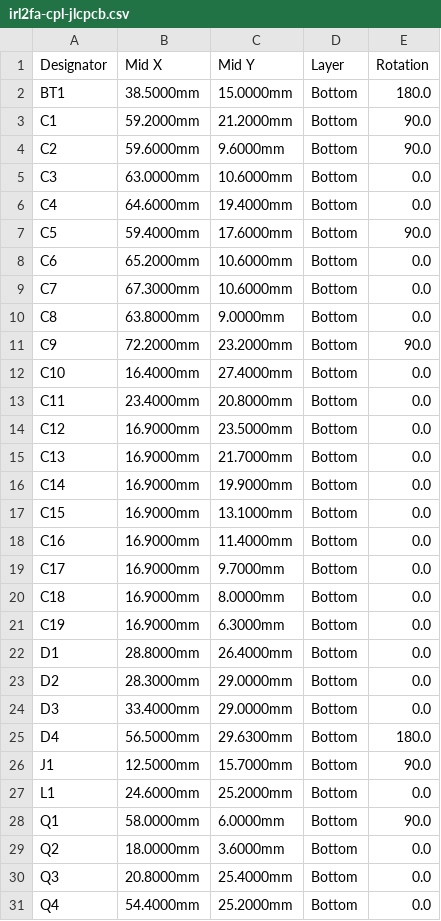
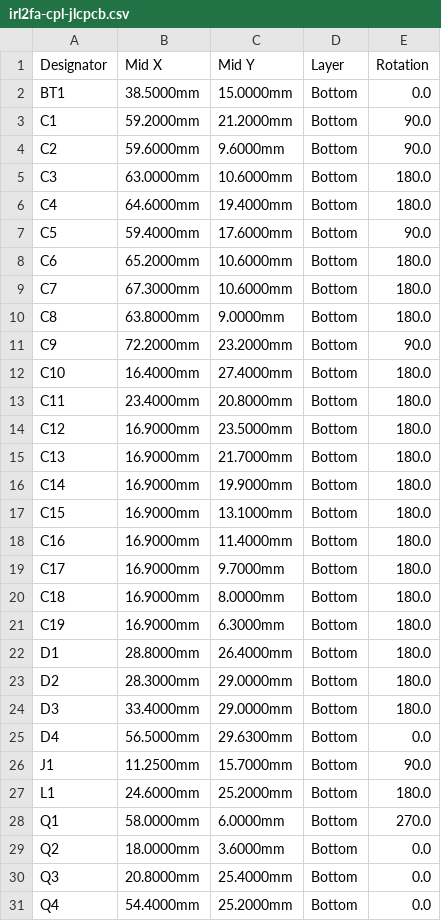
Before and after one commit to gemivnet/IRL2FA, a CSV file: hardware/fab/irl2fa-cpl-jlcpcb.csv, drawn as a sheet; only a part is shown; the diff covers the shown part only.

```diff
--- a/hardware/fab/irl2fa-cpl-jlcpcb.csv
+++ b/hardware/fab/irl2fa-cpl-jlcpcb.csv
@@ -1,29 +1,29 @@
 Designator,Mid X,Mid Y,Layer,Rotation
-BT1,38.5000mm,15.0000mm,Bottom,180.0
+BT1,38.5000mm,15.0000mm,Bottom,0.0
 C1,59.2000mm,21.2000mm,Bottom,90.0
 C2,59.6000mm,9.6000mm,Bottom,90.0
-C3,63.0000mm,10.6000mm,Bottom,0.0
-C4,64.6000mm,19.4000mm,Bottom,0.0
+C3,63.0000mm,10.6000mm,Bottom,180.0
+C4,64.6000mm,19.4000mm,Bottom,180.0
 C5,59.4000mm,17.6000mm,Bottom,90.0
-C6,65.2000mm,10.6000mm,Bottom,0.0
-C7,67.3000mm,10.6000mm,Bottom,0.0
-C8,63.8000mm,9.0000mm,Bottom,0.0
+C6,65.2000mm,10.6000mm,Bottom,180.0
+C7,67.3000mm,10.6000mm,Bottom,180.0
+C8,63.8000mm,9.0000mm,Bottom,180.0
 C9,72.2000mm,23.2000mm,Bottom,90.0
-C10,16.4000mm,27.4000mm,Bottom,0.0
-C11,23.4000mm,20.8000mm,Bottom,0.0
-C12,16.9000mm,23.5000mm,Bottom,0.0
-C13,16.9000mm,21.7000mm,Bottom,0.0
-C14,16.9000mm,19.9000mm,Bottom,0.0
-C15,16.9000mm,13.1000mm,Bottom,0.0
-C16,16.9000mm,11.4000mm,Bottom,0.0
-C17,16.9000mm,9.7000mm,Bottom,0.0
-C18,16.9000mm,8.0000mm,Bottom,0.0
-C19,16.9000mm,6.3000mm,Bottom,0.0
-D1,28.8000mm,26.4000mm,Bottom,0.0
-D2,28.3000mm,29.0000mm,Bottom,0.0
-D3,33.4000mm,29.0000mm,Bottom,0.0
-D4,56.5000mm,29.6300mm,Bottom,180.0
-J1,12.5000mm,15.7000mm,Bottom,90.0
-L1,24.6000mm,25.2000mm,Bottom,0.0
-Q1,58.0000mm,6.0000mm,Bottom,90.0
+C10,16.4000mm,27.4000mm,Bottom,180.0
+C11,23.4000mm,20.8000mm,Bottom,180.0
+C12,16.9000mm,23.5000mm,Bottom,180.0
+C13,16.9000mm,21.7000mm,Bottom,180.0
+C14,16.9000mm,19.9000mm,Bottom,180.0
+C15,16.9000mm,13.1000mm,Bottom,180.0
+C16,16.9000mm,11.4000mm,Bottom,180.0
+C17,16.9000mm,9.7000mm,Bottom,180.0
+C18,16.9000mm,8.0000mm,Bottom,180.0
+C19,16.9000mm,6.3000mm,Bottom,180.0
+D1,28.8000mm,26.4000mm,Bottom,180.0
+D2,28.3000mm,29.0000mm,Bottom,180.0
+D3,33.4000mm,29.0000mm,Bottom,180.0
+D4,56.5000mm,29.6300mm,Bottom,0.0
+J1,11.2500mm,15.7000mm,Bottom,90.0
+L1,24.6000mm,25.2000mm,Bottom,180.0
+Q1,58.0000mm,6.0000mm,Bottom,270.0
 Q2,18.0000mm,3.6000mm,Bottom,0.0
```
Also changed, not shown: 8 edited cells elsewhere in this file, 10 other files.
